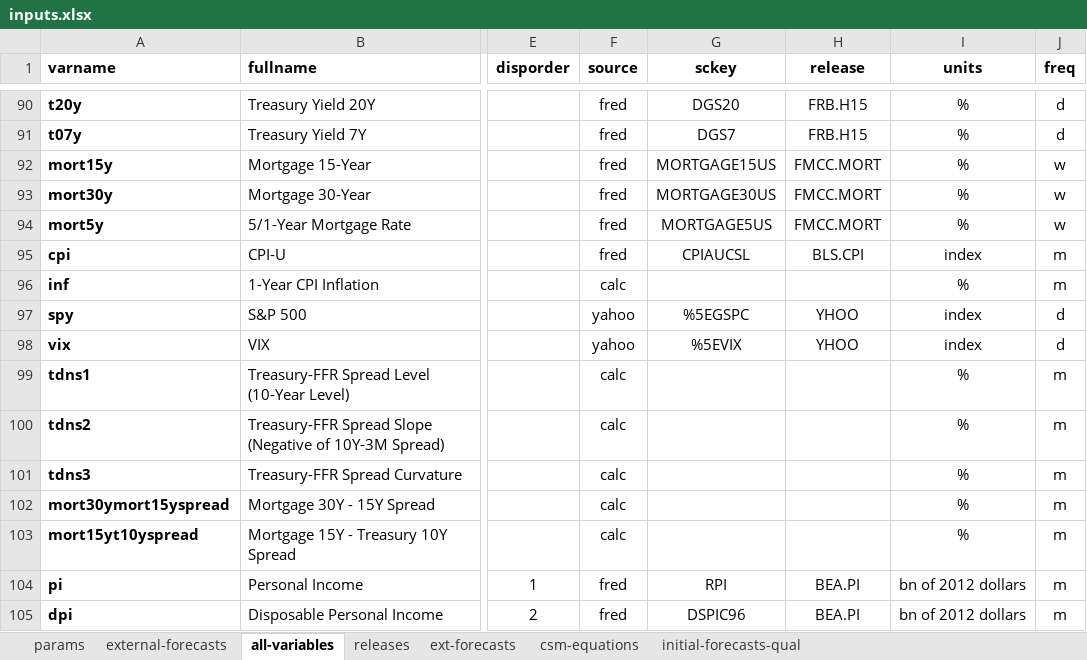
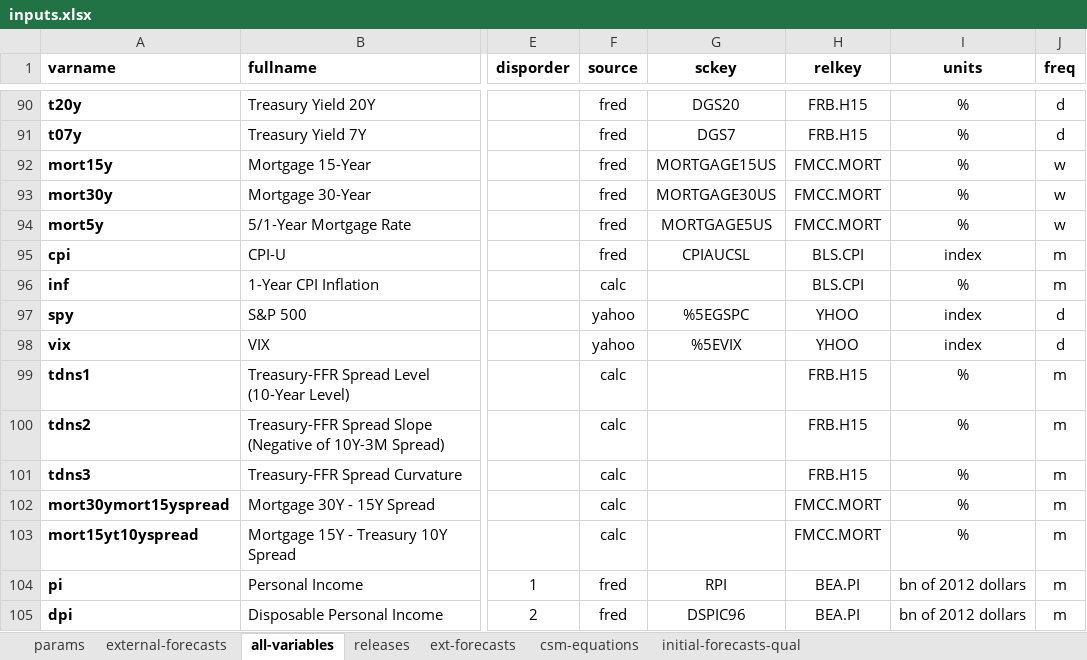
Before and after one commit to cmefi/econforecasting-r, an Excel workbook: model-inputs/inputs.xlsx, sheet all-variables, drawn as a sheet; only a part is shown, gaps mark what is left out; values as stored, in another font and other column widths than the file's, no borders; conditional formats and table styles not drawn; the diff names each change by its address in the sheet, - before the commit and + after, or states it on an @@ line.

Commit message:
Added refactoring of FRED releases pulling (v0.15)

```diff
--- a/model-inputs/inputs.xlsx (sheet all-variables)
+++ b/model-inputs/inputs.xlsx (sheet all-variables)
-H1: release
+H1: relkey
-H96 (relkey): (empty)
+H96 (relkey): BLS.CPI
-H99:H101 (relkey): (empty)
+H99:H101 (relkey): FRB.H15
-H102:H103 (relkey): (empty)
+H102:H103 (relkey): FMCC.MORT
```
Also changed, not shown: 2 other files.
